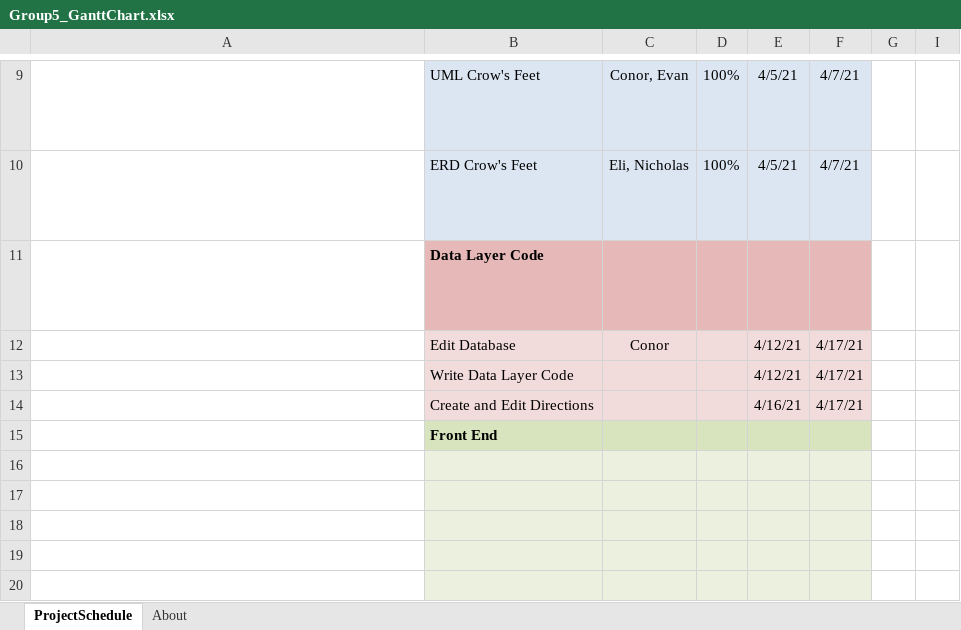
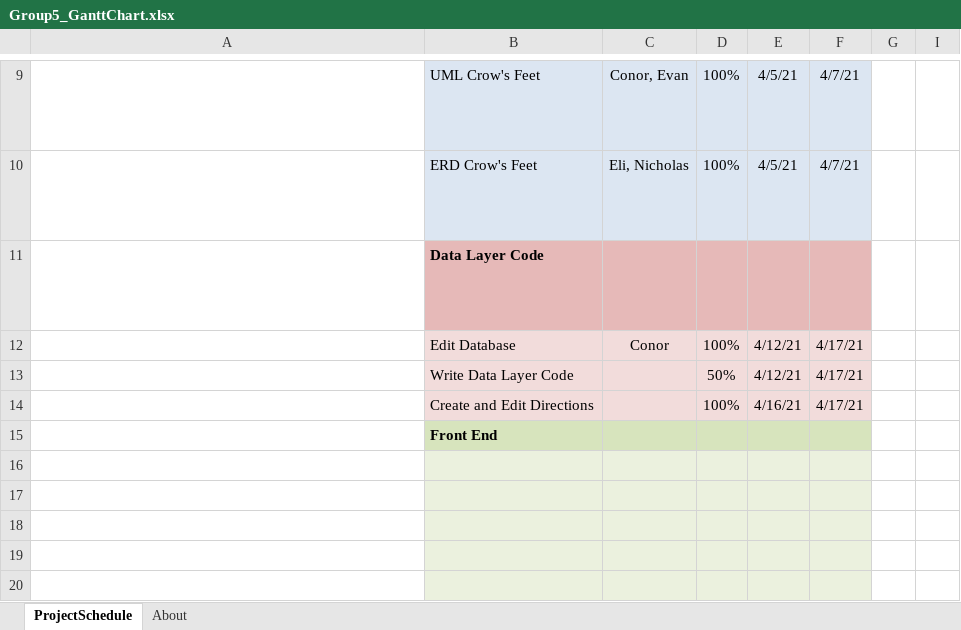
Before and after one commit to Conkeegs/faculty-research, an Excel workbook: Group5_GanttChart.xlsx, sheet ProjectSchedule, drawn as a sheet; only a part is shown, gaps mark what is left out; long unchanged cells end in …; values as stored, in another font and other column widths than the file's, no borders; conditional formats not drawn; the diff names each change by its address in the sheet, - before the commit and + after, or states it on an @@ line.

```diff
--- a/Group5_GanttChart.xlsx (sheet ProjectSchedule)
+++ b/Group5_GanttChart.xlsx (sheet ProjectSchedule)
-D12: (empty)
+D12: 100%
-D13: (empty)
+D13: 50%
-D14: (empty)
+D14: 100%
```
Also changed, not shown: 16 other files.
